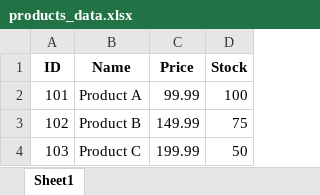
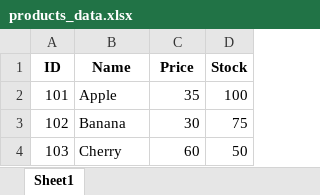
Before and after one commit to TFY251022/Python-DA-1108, an Excel workbook: Special-Edition_python_DA/Python_DA_Course/M2_Pandas_Basic/exercises_HW/products_data.xlsx, sheet Sheet1, drawn as a sheet; values as stored, in another font and other column widths than the file's, no borders; the diff names each change by its address in the sheet, - before the commit and + after, or states it on an @@ line.

```diff
--- a/Special-Edition_python_DA/Python_DA_Course/M2_Pandas_Basic/exercises_HW/products_data.xlsx (sheet Sheet1)
+++ b/Special-Edition_python_DA/Python_DA_Course/M2_Pandas_Basic/exercises_HW/products_data.xlsx (sheet Sheet1)
-B2 (Name): Product A
+B2 (Name): Apple
-C2 (Price): 99.99
+C2 (Price): 35
-B3 (Name): Product B
+B3 (Name): Banana
-C3 (Price): 149.99
+C3 (Price): 30
-B4 (Name): Product C
+B4 (Name): Cherry
-C4 (Price): 199.99
+C4 (Price): 60
```
Also changed, not shown: 6 other files.
